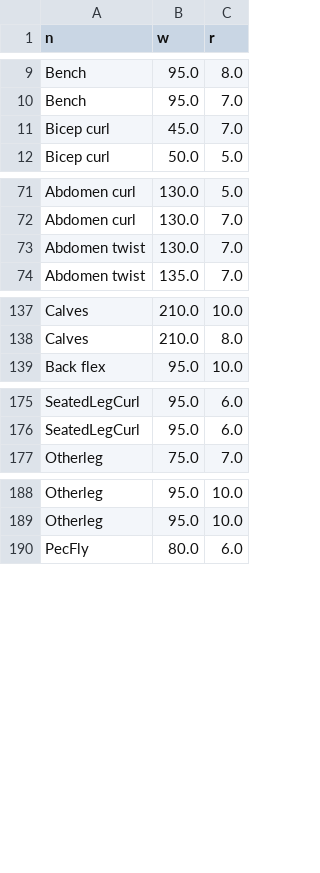
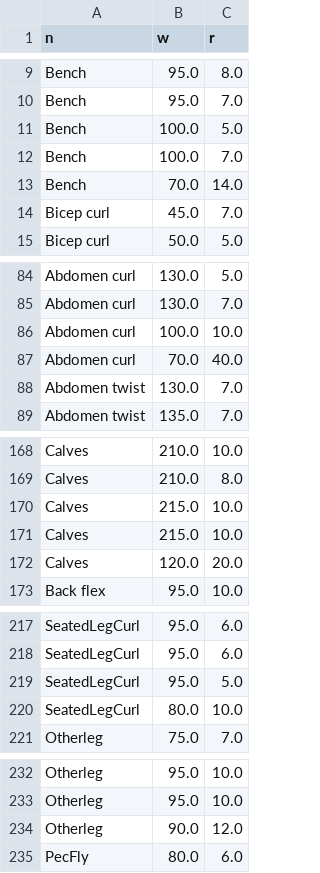
Before and after one commit to m-luck/workout_grapher, a CSV file: out.csv, drawn as a sheet; only a part is shown, gaps mark what is left out; the diff covers the shown part only.

```diff
--- a/out.csv
+++ b/out.csv
@@ -10,2 +10,5 @@ Bench,95.0,8.0
 Bench,95.0,7.0
+Bench,100.0,5.0
+Bench,100.0,7.0
+Bench,70.0,14.0
 Bicep curl,45.0,7.0
@@ -72,2 +85,4 @@ Abdomen curl,130.0,5.0
 Abdomen curl,130.0,7.0
+Abdomen curl,100.0,10.0
+Abdomen curl,70.0,40.0
 Abdomen twist,130.0,7.0
@@ -138,2 +169,5 @@ Calves,210.0,10.0
 Calves,210.0,8.0
+Calves,215.0,10.0
+Calves,215.0,10.0
+Calves,120.0,20.0
 Back flex,95.0,10.0
@@ -176,2 +218,4 @@ SeatedLegCurl,95.0,6.0
 SeatedLegCurl,95.0,6.0
+SeatedLegCurl,95.0,5.0
+SeatedLegCurl,80.0,10.0
 Otherleg,75.0,7.0
@@ -189,2 +233,3 @@ Otherleg,95.0,10.0
 Otherleg,95.0,10.0
+Otherleg,90.0,12.0
 PecFly,80.0,6.0
```
Also changed, not shown: 34 added rows elsewhere in this file, 4 other files.
